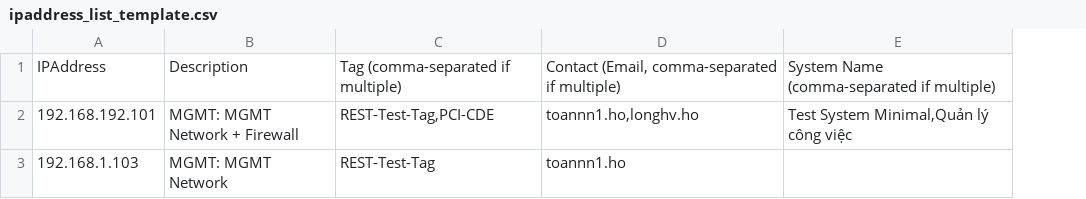
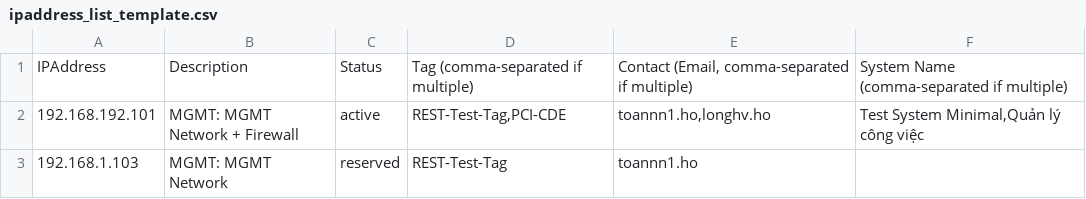
Before and after one commit to vietcf/open-asm, a CSV file: public/files/ipaddress_list_template.csv, drawn as a sheet; the diff names each change by its address in the sheet, - before the commit and + after, or states it on an @@ line.

```diff
--- a/public/files/ipaddress_list_template.csv
+++ b/public/files/ipaddress_list_template.csv
+column C, rows 1-3: Status | active | reserved
```
Also changed, not shown: 3 other files.
